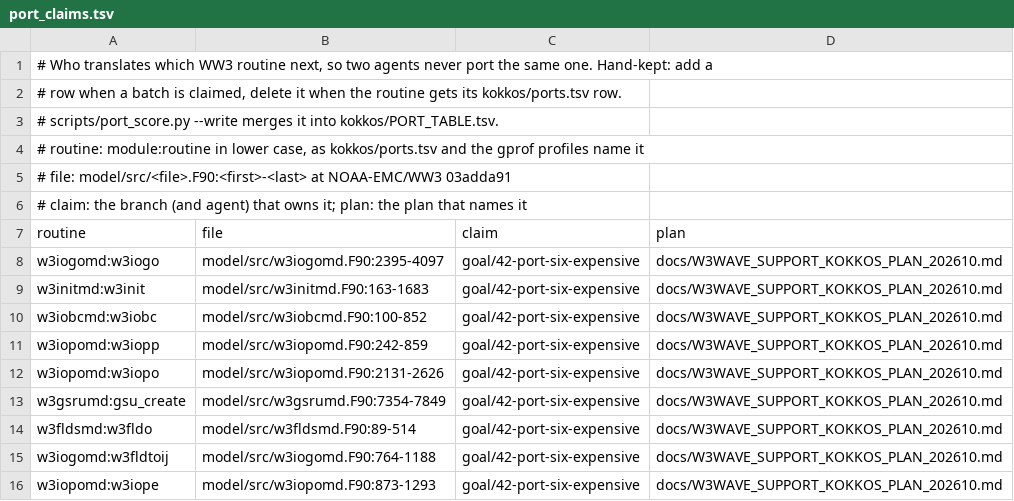
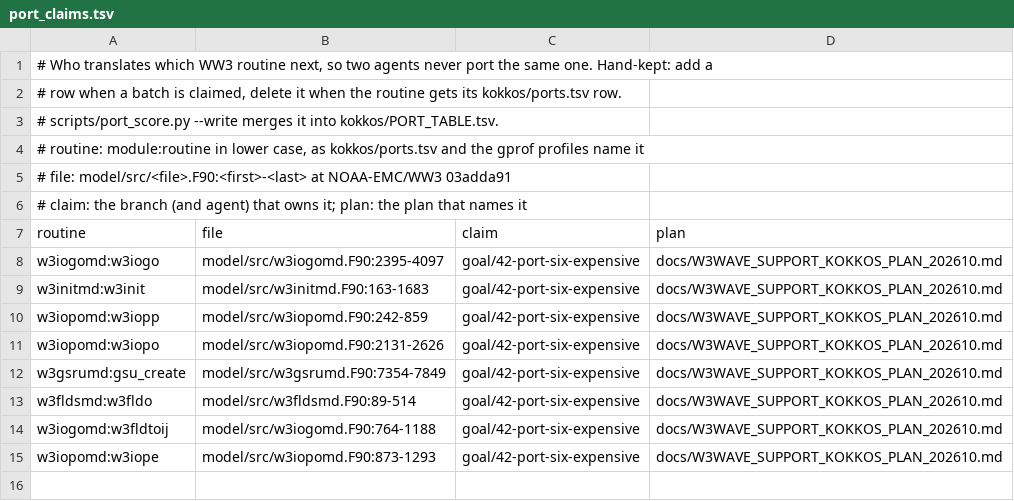
Before and after one commit to h0ffmann/ww3-gpu, a TSV file: kokkos/port_claims.tsv, drawn as a sheet; the diff names each change by its address in the sheet, - before the commit and + after, or states it on an @@ line.

```diff
--- a/kokkos/port_claims.tsv
+++ b/kokkos/port_claims.tsv
-row 10: w3iobcmd:w3iobc | model/src/w3iobcmd.F90:100-852 | goal/42-port-six-expensive | docs/W3WAVE_SUPPORT_KOKKOS_PLAN_202610.md
```
Also changed, not shown: kokkos/PORT_TABLE.tsv, kokkos/ports.tsv, 7 other files.
